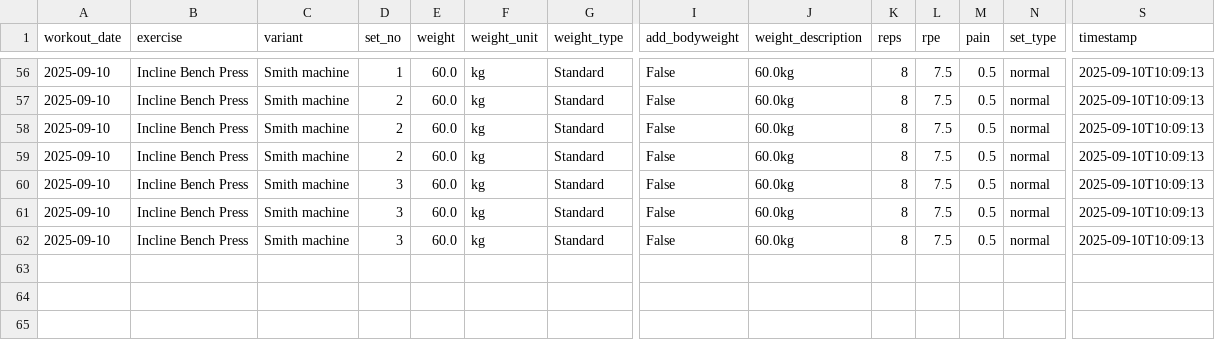
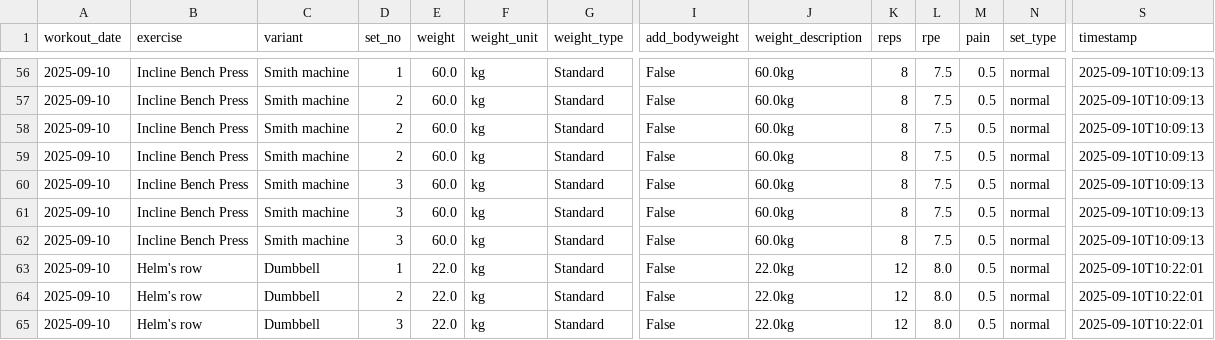
Before and after one commit to Kahzell/Workout_Streamlit_Dashboard, a CSV file: data/workouts.csv, drawn as a sheet; only a part is shown, gaps mark what is left out; rows hold the shown columns only; the diff names each change by its address in the sheet, - before the commit and + after, or states it on an @@ line.

Commit message:
Append data

```diff
--- a/data/workouts.csv
+++ b/data/workouts.csv
+row 63: 2025-09-10 | Helm's row | Dumbbell | 1 | 22.0 | kg | Standard | False | 22.0kg | 12 | 8.0 | 0.5 | normal | 2025-09-10T10:22:01
+row 64: 2025-09-10 | Helm's row | Dumbbell | 2 | 22.0 | kg | Standard | False | 22.0kg | 12 | 8.0 | 0.5 | normal | 2025-09-10T10:22:01
+row 65: 2025-09-10 | Helm's row | Dumbbell | 3 | 22.0 | kg | Standard | False | 22.0kg | 12 | 8.0 | 0.5 | normal | 2025-09-10T10:22:01
```
